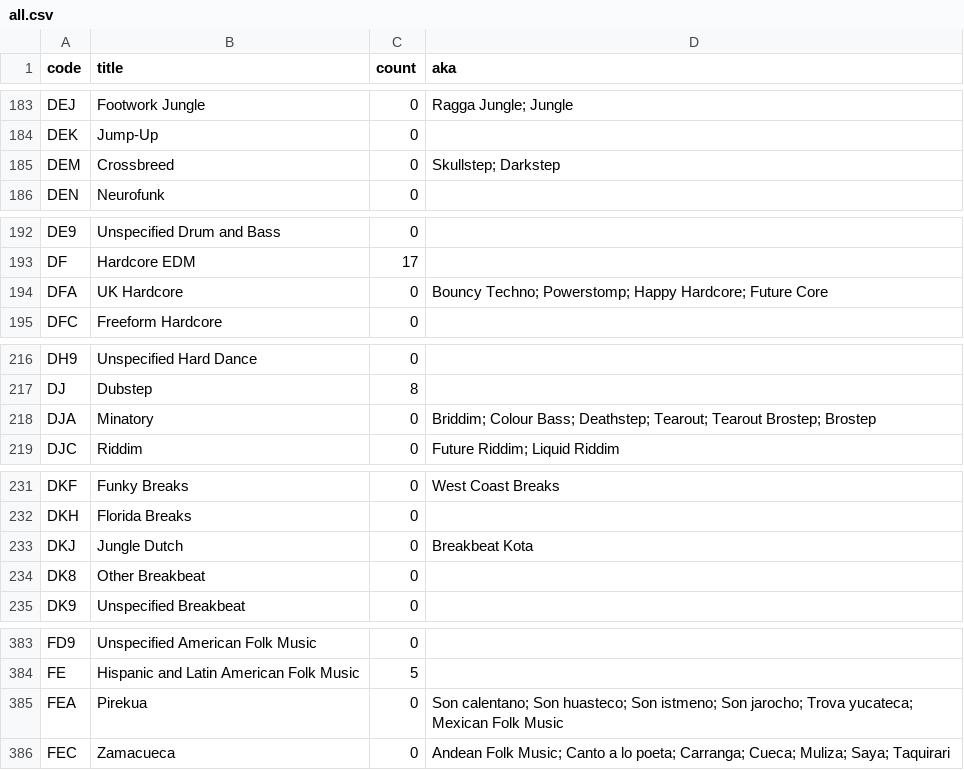
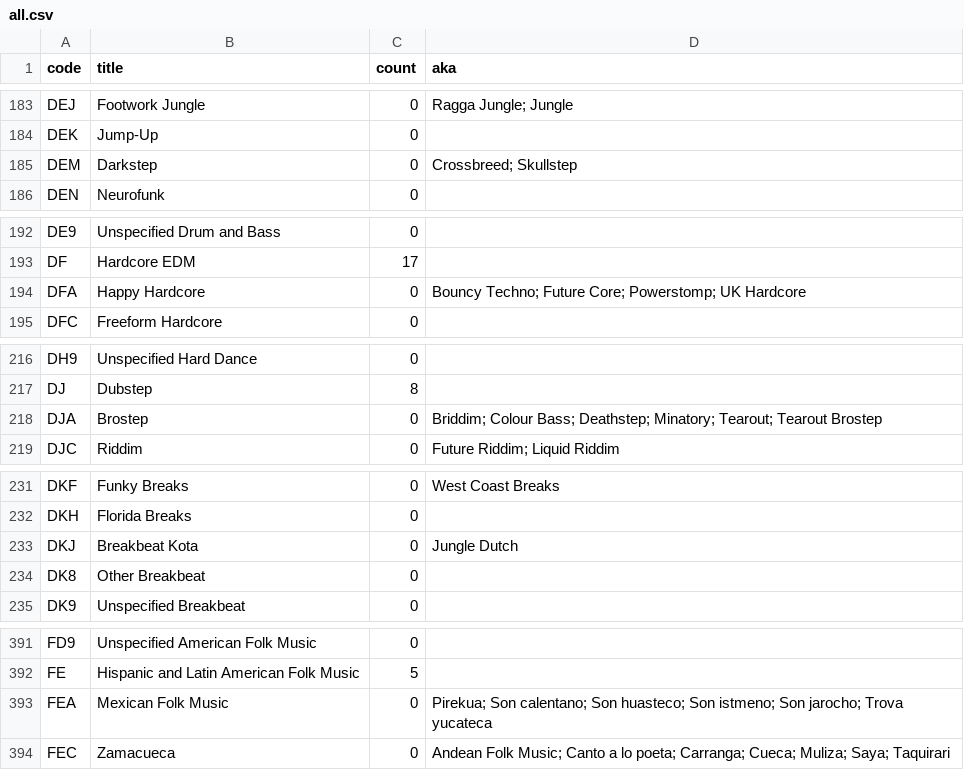
Before and after one commit to elliotchance/clade, a CSV file: all.csv, drawn as a sheet; only a part is shown, gaps mark what is left out; the diff covers the shown part only.

```diff
--- a/all.csv
+++ b/all.csv
@@ -184,3 +184,3 @@ DEJ,"Footwork Jungle",0,"Ragga Jungle; Jungle"
 DEK,"Jump-Up",0,""
-DEM,"Crossbreed",0,"Skullstep; Darkstep"
+DEM,"Darkstep",0,"Crossbreed; Skullstep"
 DEN,"Neurofunk",0,""
@@ -193,3 +193,3 @@ DE9,"Unspecified Drum and Bass",0,""
 DF,"Hardcore EDM",17,""
-DFA,"UK Hardcore",0,"Bouncy Techno; Powerstomp; Happy Hardcore; Future Core"
+DFA,"Happy Hardcore",0,"Bouncy Techno; Future Core; Powerstomp; UK Hardcore"
 DFC,"Freeform Hardcore",0,""
@@ -217,3 +217,3 @@ DH9,"Unspecified Hard Dance",0,""
 DJ,"Dubstep",8,""
-DJA,"Minatory",0,"Briddim; Colour Bass; Deathstep; Tearout; Tearout Brostep; Brostep"
+DJA,"Brostep",0,"Briddim; Colour Bass; Deathstep; Minatory; Tearout; Tearout Brostep"
 DJC,"Riddim",0,"Future Riddim; Liquid Riddim"
@@ -232,3 +232,3 @@ DKF,"Funky Breaks",0,"West Coast Breaks"
 DKH,"Florida Breaks",0,""
-DKJ,"Jungle Dutch",0,"Breakbeat Kota"
+DKJ,"Breakbeat Kota",0,"Jungle Dutch"
 DK8,"Other Breakbeat",0,""
@@ -384,3 +392,3 @@ FD9,"Unspecified American Folk Music",0,""
 FE,"Hispanic and Latin American Folk Music",5,""
-FEA,"Pirekua",0,"Son calentano; Son huasteco; Son istmeno; Son jarocho; Trova yucateca; Mexican Folk Music"
+FEA,"Mexican Folk Music",0,"Pirekua; Son calentano; Son huasteco; Son istmeno; Son jarocho; Trova yucateca"
 FEC,"Zamacueca",0,"Andean Folk Music; Canto a lo poeta; Carranga; Cueca; Muliza; Saya; Taquirari"
```
Also changed, not shown: 8 added rows and 32 edited cells elsewhere in this file, 4 other files.
